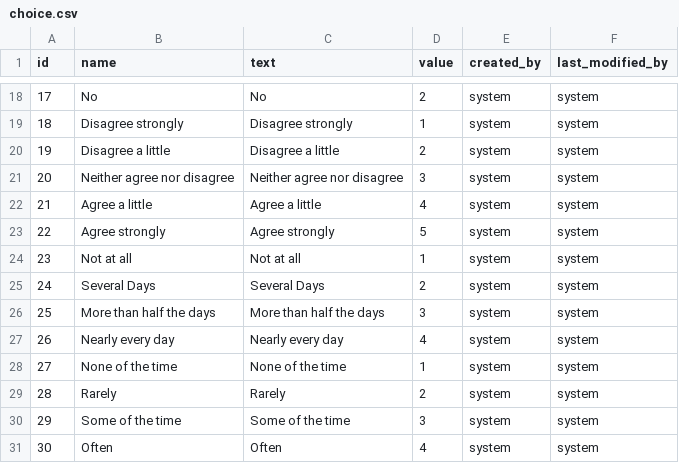
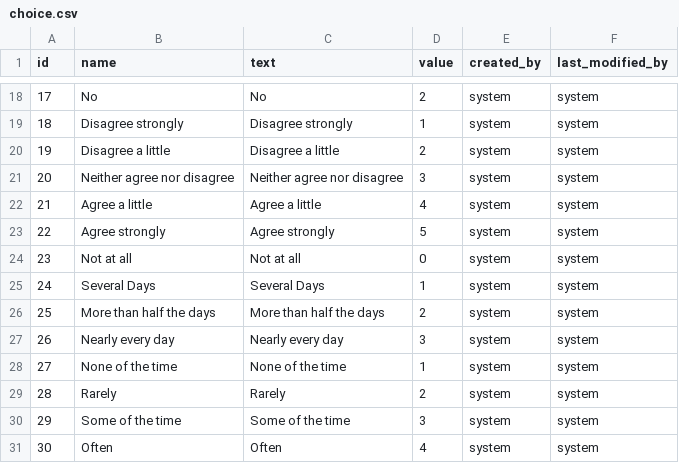
Before and after one commit to yetsen/mental-health-app, a CSV file: src/main/resources/config/liquibase/data/choice.csv, drawn as a sheet; only a part is shown, gaps mark what is left out.

```diff
--- a/src/main/resources/config/liquibase/data/choice.csv
+++ b/src/main/resources/config/liquibase/data/choice.csv
@@ -23,6 +23,6 @@ id;name;text;value;created_by;last_modified_by
 22;Agree strongly;Agree strongly;5;system;system
-23;Not at all;Not at all;1;system;system
-24;Several Days;Several Days;2;system;system
-25;More than half the days;More than half the days;3;system;system
-26;Nearly every day;Nearly every day;4;system;system
+23;Not at all;Not at all;0;system;system
+24;Several Days;Several Days;1;system;system
+25;More than half the days;More than half the days;2;system;system
+26;Nearly every day;Nearly every day;3;system;system
 27;None of the time;None of the time;1;system;system
```
Also changed, not shown: src/main/resources/config/liquibase/data/formula.csv, src/main/resources/config/liquibase/data/question_choices.csv.
